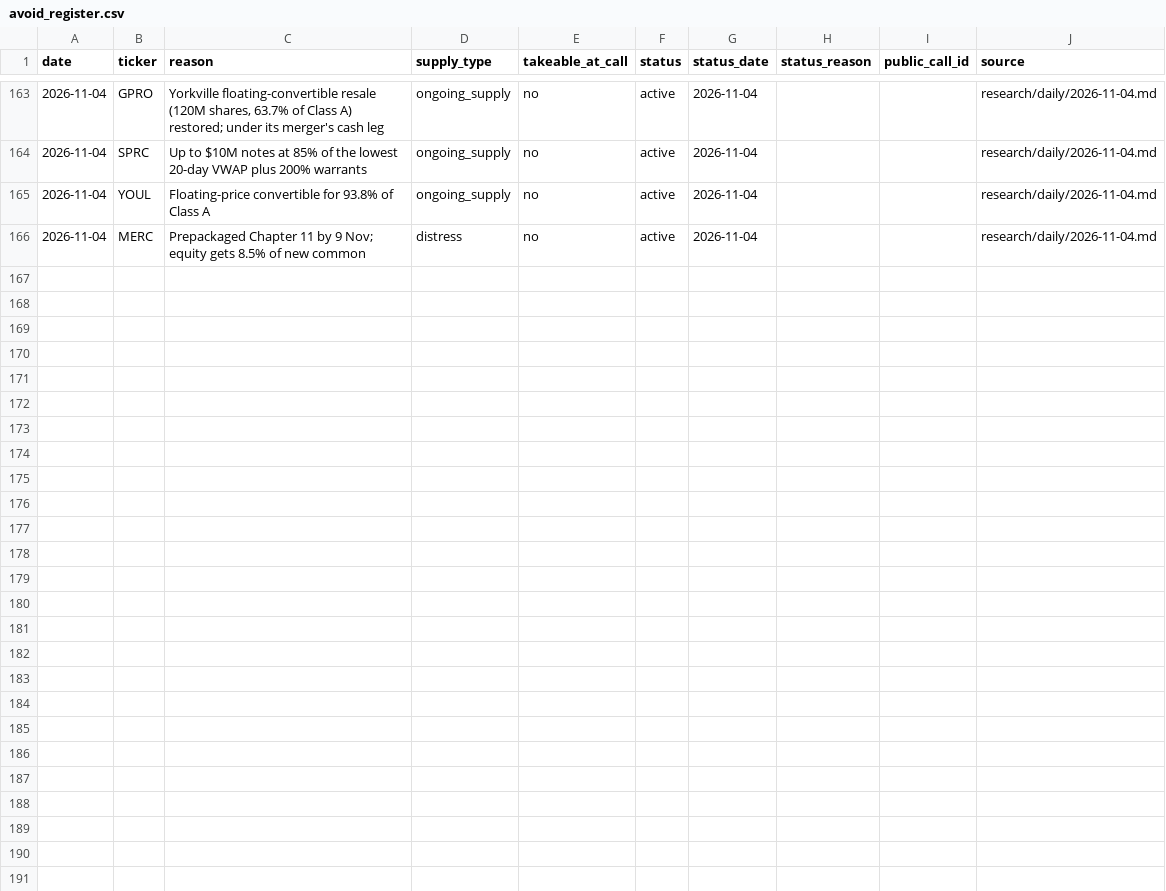
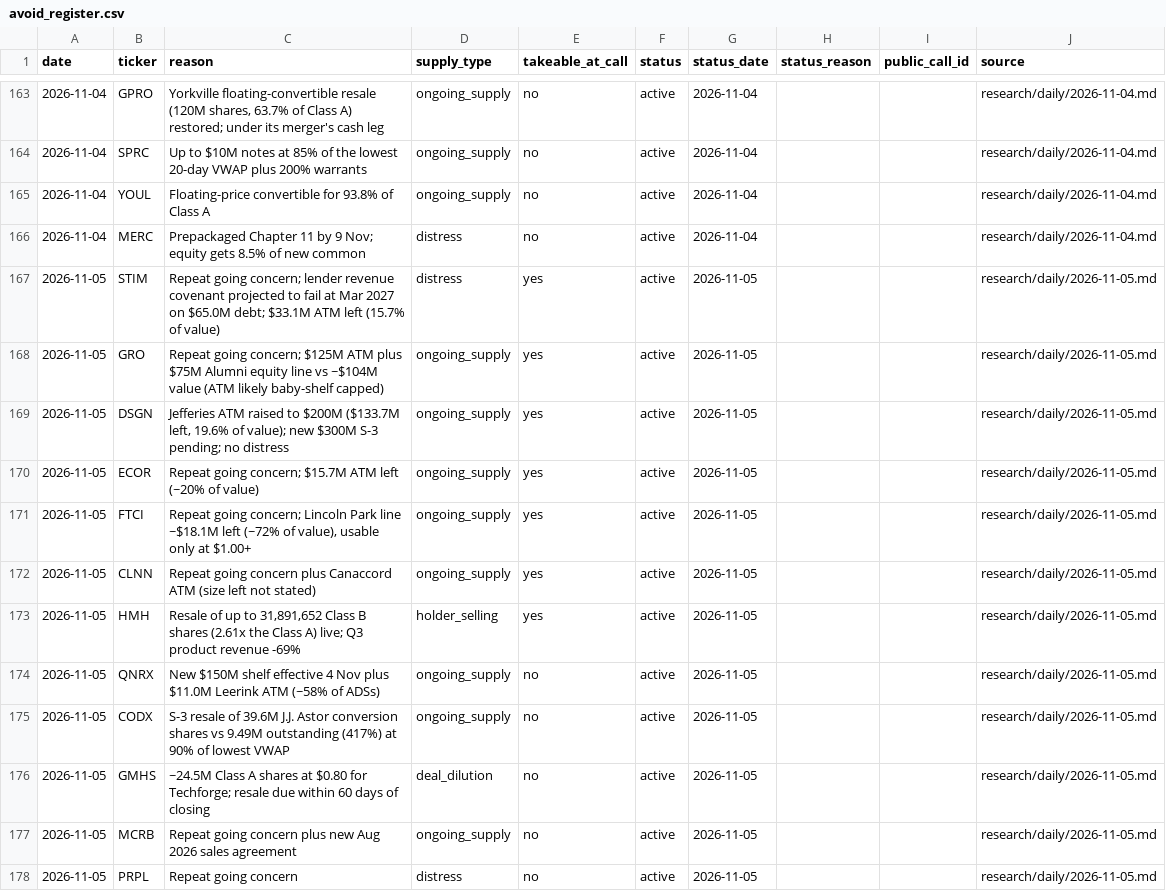
Before and after one commit to astonmonnach/signal-research, a CSV file: ledger/avoid_register.csv, drawn as a sheet; only a part is shown, gaps mark what is left out; the diff covers the shown part only; the diff names each change by its address in the sheet, - before the commit and + after, or states it on an @@ line.

```diff
--- a/ledger/avoid_register.csv
+++ b/ledger/avoid_register.csv
+row 167: 2026-11-05 | STIM | Repeat going concern; lender revenue covenant projected to fail at Mar 2027 on $65.0M debt; $33.1M ATM left (15.7% of value) | distress | yes | active | 2026-11-05 |  |  | research/daily/2026-11-05.md
+row 168: 2026-11-05 | GRO | Repeat going concern; $125M ATM plus $75M Alumni equity line vs ~$104M value (ATM likely baby-shelf capped) | ongoing_supply | yes | active | 2026-11-05 |  |  | research/daily/2026-11-05.md
+row 169: 2026-11-05 | DSGN | Jefferies ATM raised to $200M ($133.7M left, 19.6% of value); new $300M S-3 pending; no distress | ongoing_supply | yes | active | 2026-11-05 |  |  | research/daily/2026-11-05.md
+row 170: 2026-11-05 | ECOR | Repeat going concern; $15.7M ATM left (~20% of value) | ongoing_supply | yes | active | 2026-11-05 |  |  | research/daily/2026-11-05.md
+row 171: 2026-11-05 | FTCI | Repeat going concern; Lincoln Park line ~$18.1M left (~72% of value), usable only at $1.00+ | ongoing_supply | yes | active | 2026-11-05 |  |  | research/daily/2026-11-05.md
+row 172: 2026-11-05 | CLNN | Repeat going concern plus Canaccord ATM (size left not stated) | ongoing_supply | yes | active | 2026-11-05 |  |  | research/daily/2026-11-05.md
+row 173: 2026-11-05 | HMH | Resale of up to 31,891,652 Class B shares (2.61x the Class A) live; Q3 product revenue -69% | holder_selling | yes | active | 2026-11-05 |  |  | research/daily/2026-11-05.md
+row 174: 2026-11-05 | QNRX | New $150M shelf effective 4 Nov plus $11.0M Leerink ATM (~58% of ADSs) | ongoing_supply | no | active | 2026-11-05 |  |  | research/daily/2026-11-05.md
+row 175: 2026-11-05 | CODX | S-3 resale of 39.6M J.J. Astor conversion shares vs 9.49M outstanding (417%) at 90% of lowest VWAP | ongoing_supply | no | active | 2026-11-05 |  |  | research/daily/2026-11-05.md
+row 176: 2026-11-05 | GMHS | ~24.5M Class A shares at $0.80 for Techforge; resale due within 60 days of closing | deal_dilution | no | active | 2026-11-05 |  |  | research/daily/2026-11-05.md
+row 177: 2026-11-05 | MCRB | Repeat going concern plus new Aug 2026 sales agreement | ongoing_supply | no | active | 2026-11-05 |  |  | research/daily/2026-11-05.md
+row 178: 2026-11-05 | PRPL | Repeat going concern | distress | no | active | 2026-11-05 |  |  | research/daily/2026-11-05.md
```
Also changed, not shown: 11 added rows elsewhere in this file, data/nq_regime_log.csv, graph/edges.csv, 15 other files.
